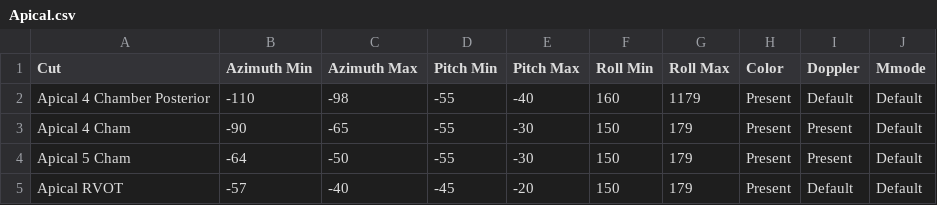
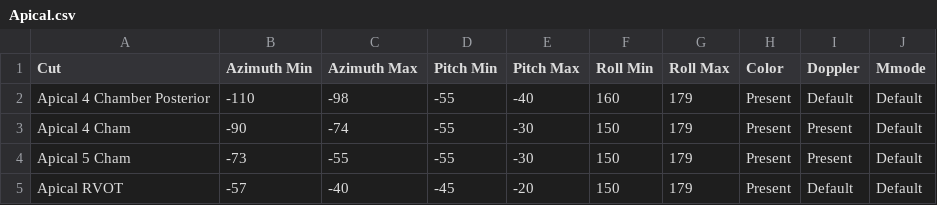
Before and after one commit to shengshuyang/VETS_Data, a CSV file: VETS 3D/Patients/2 Premature with Pulmonary Atresia/Application Settings/Specific Cut Ranges/Apical.csv, drawn as a sheet.

```diff
--- a/VETS 3D/Patients/2 Premature with Pulmonary Atresia/Application Settings/Specific Cut Ranges/Apical.csv
+++ b/VETS 3D/Patients/2 Premature with Pulmonary Atresia/Application Settings/Specific Cut Ranges/Apical.csv
@@ -1,5 +1,5 @@
 Cut,Azimuth Min,Azimuth Max,Pitch Min,Pitch Max,Roll Min,Roll Max,Color,Doppler,Mmode
-Apical 4 Chamber Posterior,-110,-98,-55,-40,160,1179,Present,Default,Default
-Apical 4 Cham,-90,-65,-55,-30,150,179,Present,Present,Default
-Apical 5 Cham,-64,-50,-55,-30,150,179,Present,Present,Default
+Apical 4 Chamber Posterior,-110,-98,-55,-40,160,179,Present,Default,Default
+Apical 4 Cham,-90,-74,-55,-30,150,179,Present,Present,Default
+Apical 5 Cham,-73,-55,-55,-30,150,179,Present,Present,Default
 Apical RVOT,-57,-40,-45,-20,150,179,Present,Default,Default
```
Also changed, not shown: VETS 3D/Patients/2 Premature with Pulmonary Atresia/Application Settings/Specific Cut Ranges/Subcostal.csv, VETS 3D/Patients/2 Premature with Pulmonary Atresia/Application Settings/Specific Cut Ranges/Suprasternal.csv, 15 other files.
